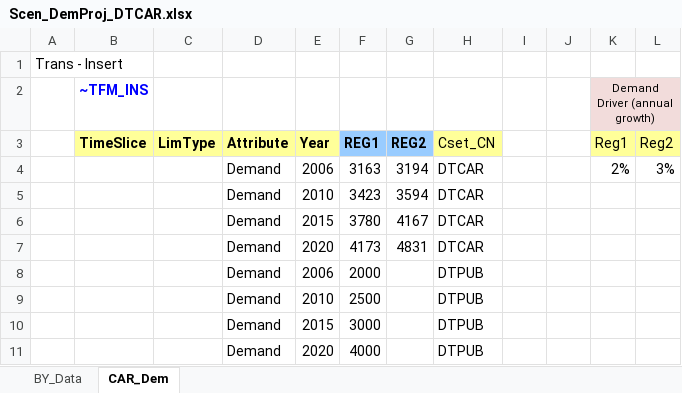
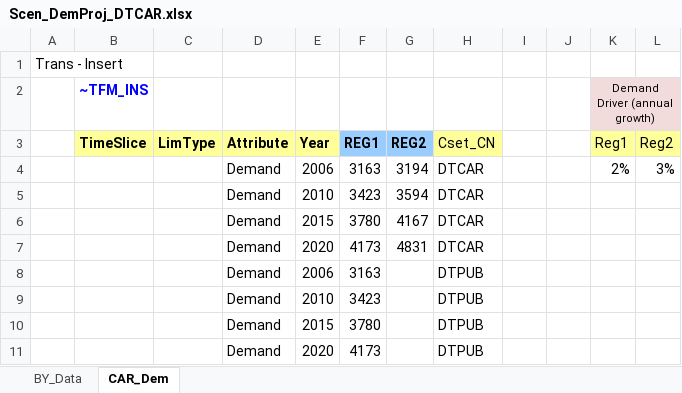
Before and after one commit to engcaicedo/Demo_009_TIMES, an Excel workbook: SuppXLS/Scen_DemProj_DTCAR.xlsx, sheet CAR_Dem, drawn as a sheet; values as stored, in another font and other column widths than the file's, no borders; charts and pictures not drawn; the diff names each change by its address in the sheet, - before the commit and + after, or states it on an @@ line.

Commit message:
DT_PUB

```diff
--- a/SuppXLS/Scen_DemProj_DTCAR.xlsx (sheet CAR_Dem)
+++ b/SuppXLS/Scen_DemProj_DTCAR.xlsx (sheet CAR_Dem)
-F8 (REG1): 2000
+F8 (REG1): 3163
-F9 (REG1): 2500
+F9 (REG1): 3423
-F10 (REG1): 3000
+F10 (REG1): 3780
-F11 (REG1): 4000
+F11 (REG1): 4173
```
